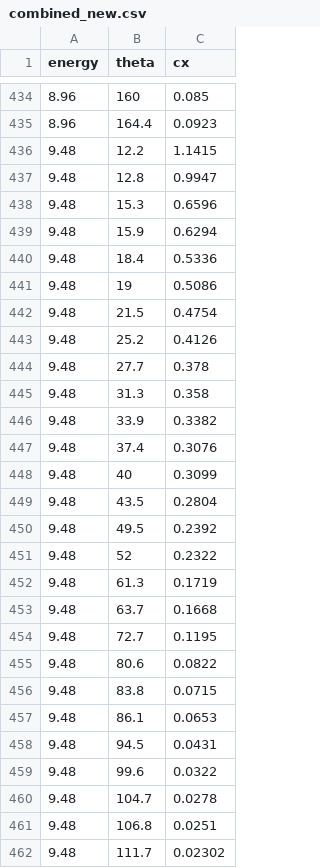
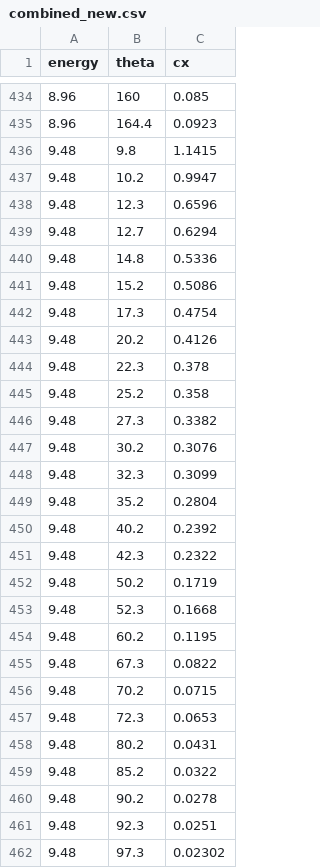
Before and after one commit to ddrobner/scatteringsim, a CSV file: crossections/combined_new.csv, drawn as a sheet; only a part is shown, gaps mark what is left out; the diff covers the shown part only.

Commit message:
Fix some errors in combined cx

```diff
--- a/crossections/combined_new.csv
+++ b/crossections/combined_new.csv
@@ -435,28 +435,28 @@ energy,theta,cx
 8.96,164.4,0.0923
-9.48,12.2,1.1415
-9.48,12.8,0.9947
-9.48,15.3,0.6596
-9.48,15.9,0.6294
-9.48,18.4,0.5336
-9.48,19,0.5086
-9.48,21.5,0.4754
-9.48,25.2,0.4126
-9.48,27.7,0.378
-9.48,31.3,0.358
-9.48,33.9,0.3382
-9.48,37.4,0.3076
-9.48,40,0.3099
-9.48,43.5,0.2804
-9.48,49.5,0.2392
-9.48,52,0.2322
-9.48,61.3,0.1719
-9.48,63.7,0.1668
-9.48,72.7,0.1195
-9.48,80.6,0.0822
-9.48,83.8,0.0715
-9.48,86.1,0.0653
-9.48,94.5,0.0431
-9.48,99.6,0.0322
-9.48,104.7,0.0278
-9.48,106.8,0.0251
-9.48,111.7,0.02302
+9.48,9.8,1.1415
+9.48,10.2,0.9947
+9.48,12.3,0.6596
+9.48,12.7,0.6294
+9.48,14.8,0.5336
+9.48,15.2,0.5086
+9.48,17.3,0.4754
+9.48,20.2,0.4126
+9.48,22.3,0.378
+9.48,25.2,0.358
+9.48,27.3,0.3382
+9.48,30.2,0.3076
+9.48,32.3,0.3099
+9.48,35.2,0.2804
+9.48,40.2,0.2392
+9.48,42.3,0.2322
+9.48,50.2,0.1719
+9.48,52.3,0.1668
+9.48,60.2,0.1195
+9.48,67.3,0.0822
+9.48,70.2,0.0715
+9.48,72.3,0.0653
+9.48,80.2,0.0431
+9.48,85.2,0.0322
+9.48,90.2,0.0278
+9.48,92.3,0.0251
+9.48,97.3,0.02302
```
Also changed, not shown: 122 edited cells elsewhere in this file.
